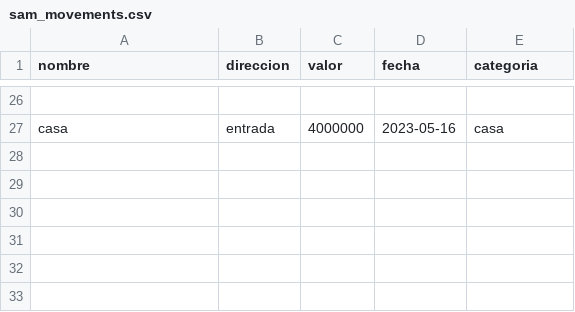
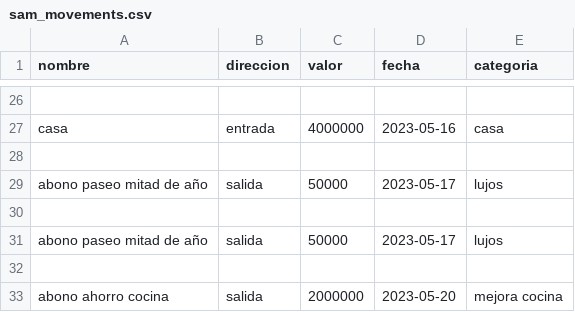
Before and after one commit to bdzuluagag/taller1_T.Software, a CSV file: SMARTCASHPROJECT/static/user_movements/sam_movements.csv, drawn as a sheet; only a part is shown, gaps mark what is left out; the diff names each change by its address in the sheet, - before the commit and + after, or states it on an @@ line.

```diff
--- a/SMARTCASHPROJECT/static/user_movements/sam_movements.csv
+++ b/SMARTCASHPROJECT/static/user_movements/sam_movements.csv
+row 28: (empty)
+row 29: abono paseo mitad de año | salida | 50000 | 2023-05-17 | lujos
+row 30: (empty)
+row 31: abono paseo mitad de año | salida | 50000 | 2023-05-17 | lujos
+row 32: (empty)
+row 33: abono ahorro cocina | salida | 2000000 | 2023-05-20 | mejora cocina
```
Also changed, not shown: 5 other files.
